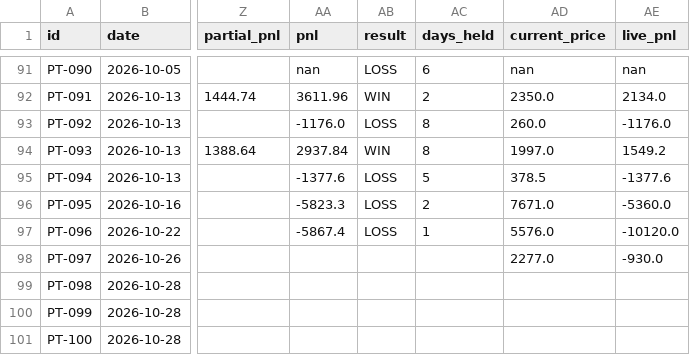
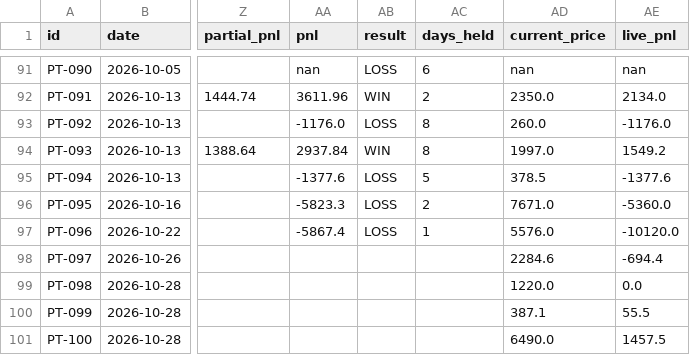
Before and after one commit to saisravanpalvaye/trading-bot-v2, a CSV file: paper_trades.csv, drawn as a sheet; only a part is shown, gaps mark what is left out; the diff names each change by its address in the sheet, - before the commit and + after, or states it on an @@ line.

Commit message:
scoreboard: update 2026-10-28 16:27

```diff
--- a/paper_trades.csv
+++ b/paper_trades.csv
-AD98 (current_price): 2277.0
+AD98 (current_price): 2284.6
-AE98 (live_pnl): -930.0
+AE98 (live_pnl): -694.4
-AD99 (current_price): (empty)
+AD99 (current_price): 1220.0
-AE99 (live_pnl): (empty)
+AE99 (live_pnl): 0.0
-AD100 (current_price): (empty)
+AD100 (current_price): 387.1
-AE100 (live_pnl): (empty)
+AE100 (live_pnl): 55.5
-AD101 (current_price): (empty)
+AD101 (current_price): 6490.0
-AE101 (live_pnl): (empty)
+AE101 (live_pnl): 1457.5
```
